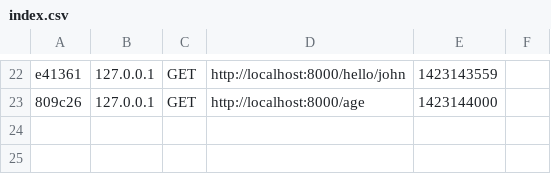
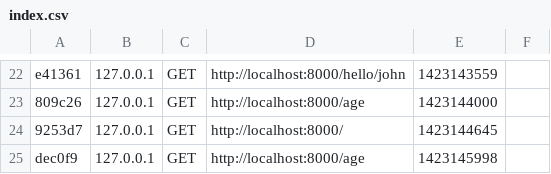
Before and after one commit to decmade/age, a CSV file: app/cache/dev/profiler/index.csv, drawn as a sheet; only a part is shown, gaps mark what is left out.

```diff
--- a/app/cache/dev/profiler/index.csv
+++ b/app/cache/dev/profiler/index.csv
@@ -23 +23,3 @@ e41361,127.0.0.1,GET,http://localhost:8000/hello/john,1423143559,
 809c26,127.0.0.1,GET,http://localhost:8000/age,1423144000,
+9253d7,127.0.0.1,GET,http://localhost:8000/,1423144645,
+dec0f9,127.0.0.1,GET,http://localhost:8000/age,1423145998,
```
Also changed, not shown: 8 other files.
